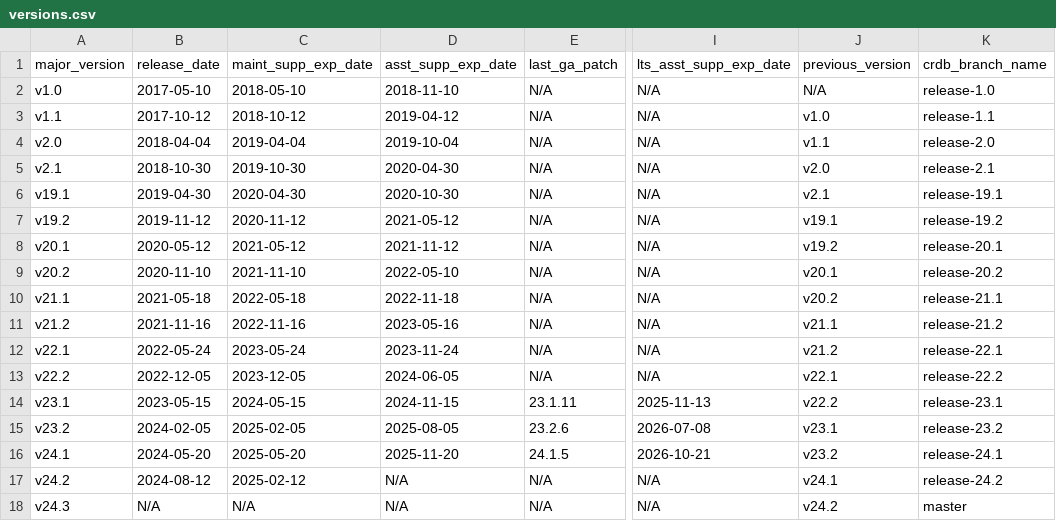
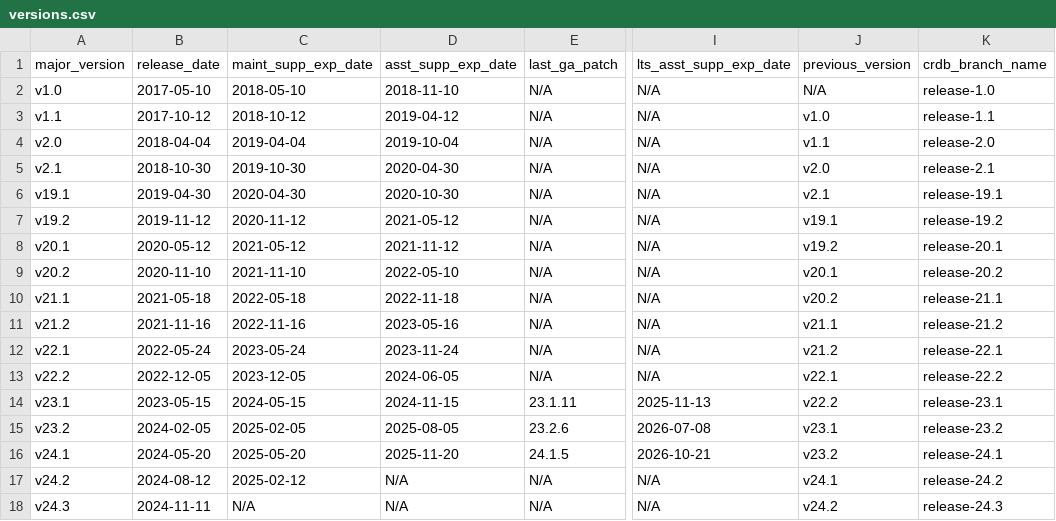
Before and after one commit to cockroachdb/docs, a CSV file: src/current/_data/versions.csv, drawn as a sheet; only a part is shown, gaps mark what is left out; the diff names each change by its address in the sheet, - before the commit and + after, or states it on an @@ line.

Commit message:
data file updates + backward incompatible changes and deprecation includes

```diff
--- a/src/current/_data/versions.csv
+++ b/src/current/_data/versions.csv
-B18 (release_date): N/A
+B18 (release_date): 2024-11-11
-K18 (crdb_branch_name): master
+K18 (crdb_branch_name): release-24.3
```
Also changed, not shown: 3 other files.
